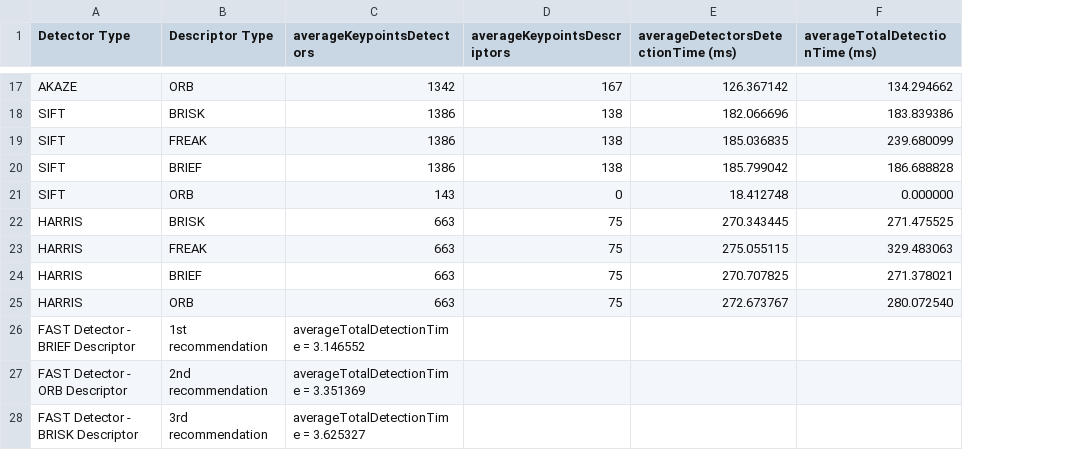
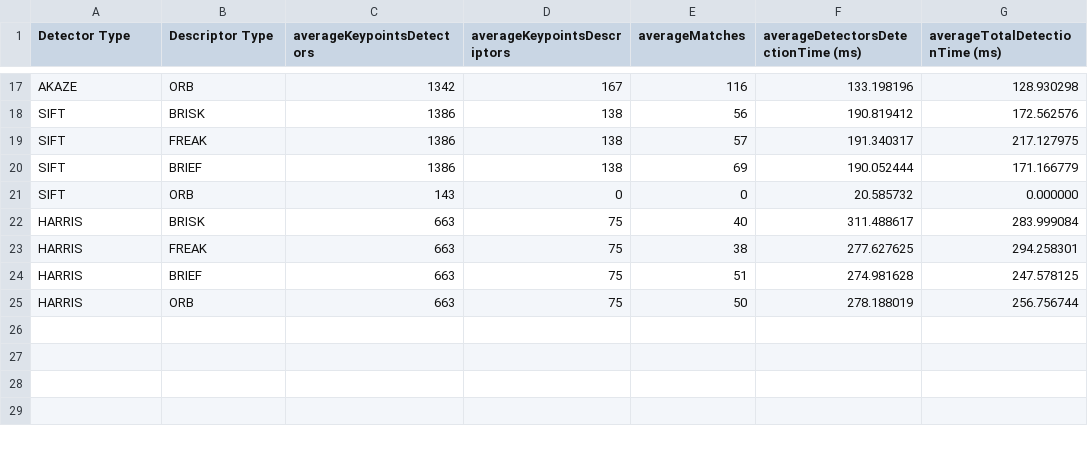
Before and after one commit to Praveen290192/Feature_Matching_For_Different_Detector-Descriptor_Combinations, a CSV file: build/task8_task9.csv, drawn as a sheet; only a part is shown, gaps mark what is left out; removed rows and columns are numbered as before the commit, all else as after; the diff covers the shown part only; the diff names each change by its address in the sheet, - before the commit and + after, or states it on an @@ line.

Commit message:
added writeup.md file, number of matches and fixed some issues.

```diff
--- a/build/task8_task9.csv
+++ b/build/task8_task9.csv
+column E (averageMatches), rows 17-25: 116 | 56 | 57 | 69 | 0 | 40 | 38 | 51 | 50
-F17: 126.367142
+F17: 133.198196
-G17 (averageTotalDetectionTime (ms)): 134.294662
+G17 (averageTotalDetectionTime (ms)): 128.930298
-F18: 182.066696
+F18: 190.819412
-G18 (averageTotalDetectionTime (ms)): 183.839386
+G18 (averageTotalDetectionTime (ms)): 172.562576
-F19: 185.036835
+F19: 191.340317
-G19 (averageTotalDetectionTime (ms)): 239.680099
+G19 (averageTotalDetectionTime (ms)): 217.127975
-F20: 185.799042
+F20: 190.052444
-G20 (averageTotalDetectionTime (ms)): 186.688828
+G20 (averageTotalDetectionTime (ms)): 171.166779
-F21: 18.412748
+F21: 20.585732
-F22: 270.343445
+F22: 311.488617
-G22 (averageTotalDetectionTime (ms)): 271.475525
+G22 (averageTotalDetectionTime (ms)): 283.999084
-F23: 275.055115
+F23: 277.627625
-G23 (averageTotalDetectionTime (ms)): 329.483063
+G23 (averageTotalDetectionTime (ms)): 294.258301
-F24: 270.707825
+F24: 274.981628
-G24 (averageTotalDetectionTime (ms)): 271.378021
+G24 (averageTotalDetectionTime (ms)): 247.578125
-F25: 272.673767
+F25: 278.188019
-G25 (averageTotalDetectionTime (ms)): 280.072540
+G25 (averageTotalDetectionTime (ms)): 256.756744
-row 26: FAST Detector - BRIEF Descriptor | 1st recommendation | averageTotalDetectionTime = 3.146552
-row 27: FAST Detector - ORB Descriptor | 2nd recommendation | averageTotalDetectionTime = 3.351369
-row 28: FAST Detector - BRISK Descriptor | 3rd recommendation | averageTotalDetectionTime = 3.625327
```
Also changed, not shown: 30 edited cells elsewhere in this file, build/task7.csv, 8 other files.
